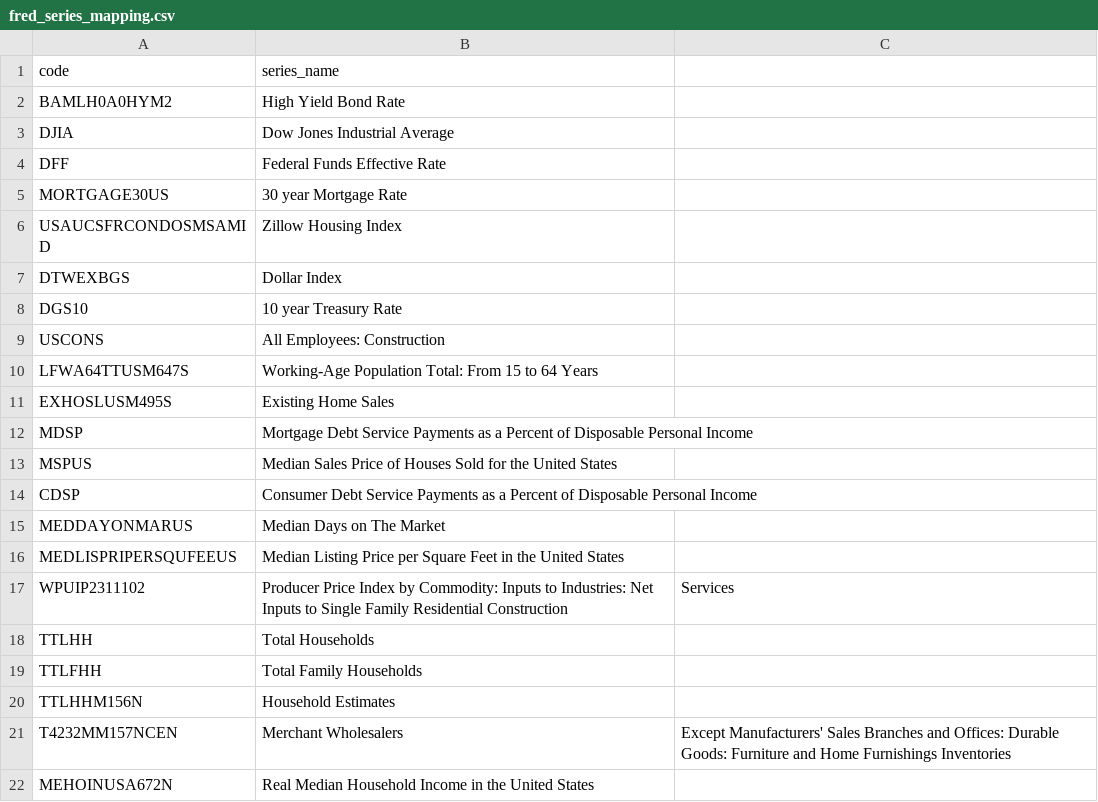
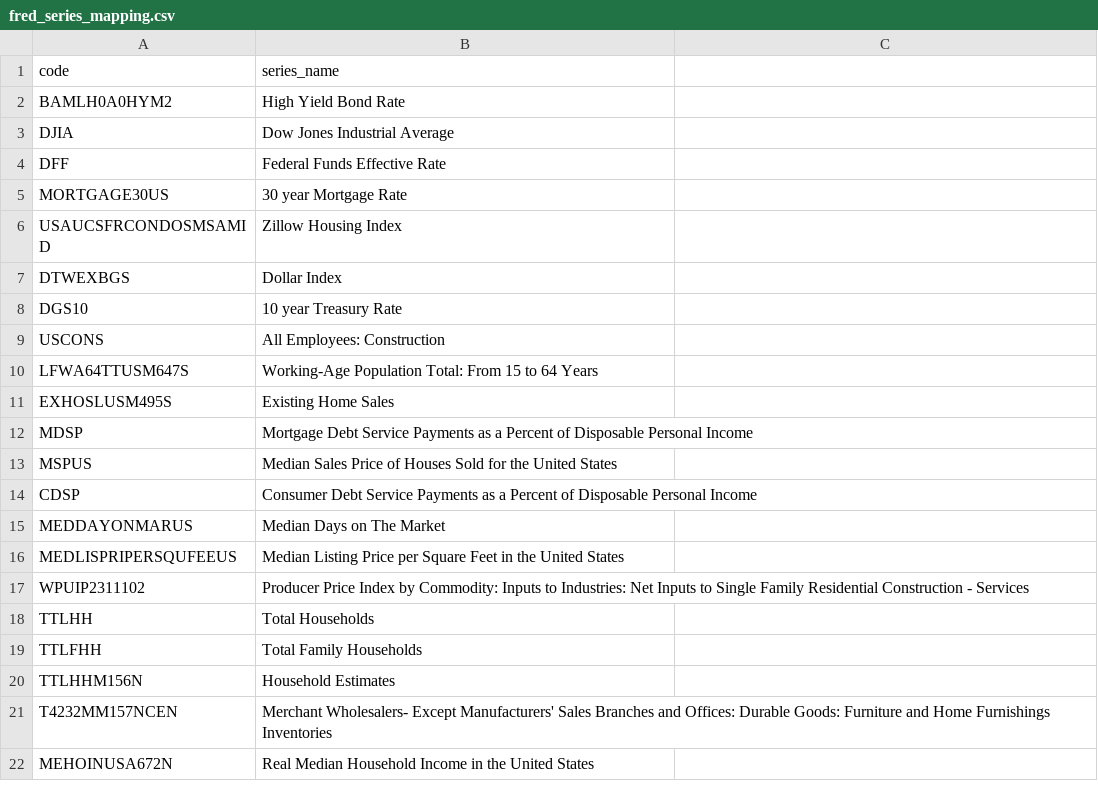
Before and after one commit to C00ldudeNoonan/economic-data-project, a CSV file: dbt_project/seeds/fred_series_mapping.csv, drawn as a sheet.

```diff
--- a/dbt_project/seeds/fred_series_mapping.csv
+++ b/dbt_project/seeds/fred_series_mapping.csv
@@ -16,3 +16,3 @@ MEDDAYONMARUS,Median Days on The Market
 MEDLISPRIPERSQUFEEUS,Median Listing Price per Square Feet in the United States
-WPUIP2311102,Producer Price Index by Commodity: Inputs to Industries: Net Inputs to Single Family Residential Construction, Services
+WPUIP2311102,Producer Price Index by Commodity: Inputs to Industries: Net Inputs to Single Family Residential Construction - Services
 TTLHH,Total Households
@@ -20,3 +20,3 @@ TTLFHH,Total Family Households
 TTLHHM156N,Household Estimates
-T4232MM157NCEN,Merchant Wholesalers, Except Manufacturers' Sales Branches and Offices: Durable Goods: Furniture and Home Furnishings Inventories
+T4232MM157NCEN,Merchant Wholesalers- Except Manufacturers' Sales Branches and Offices: Durable Goods: Furniture and Home Furnishings Inventories
 MEHOINUSA672N,Real Median Household Income in the United States
```
Also changed, not shown: dbt_project/seeds/housing_inventory_mapping.csv, 25 other files.
